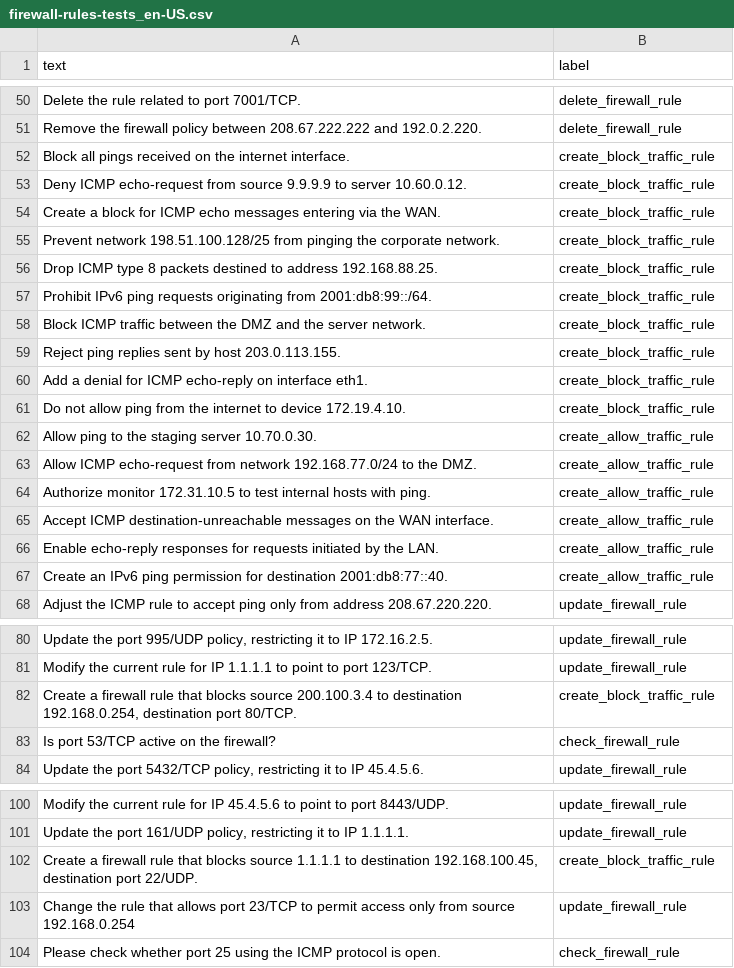
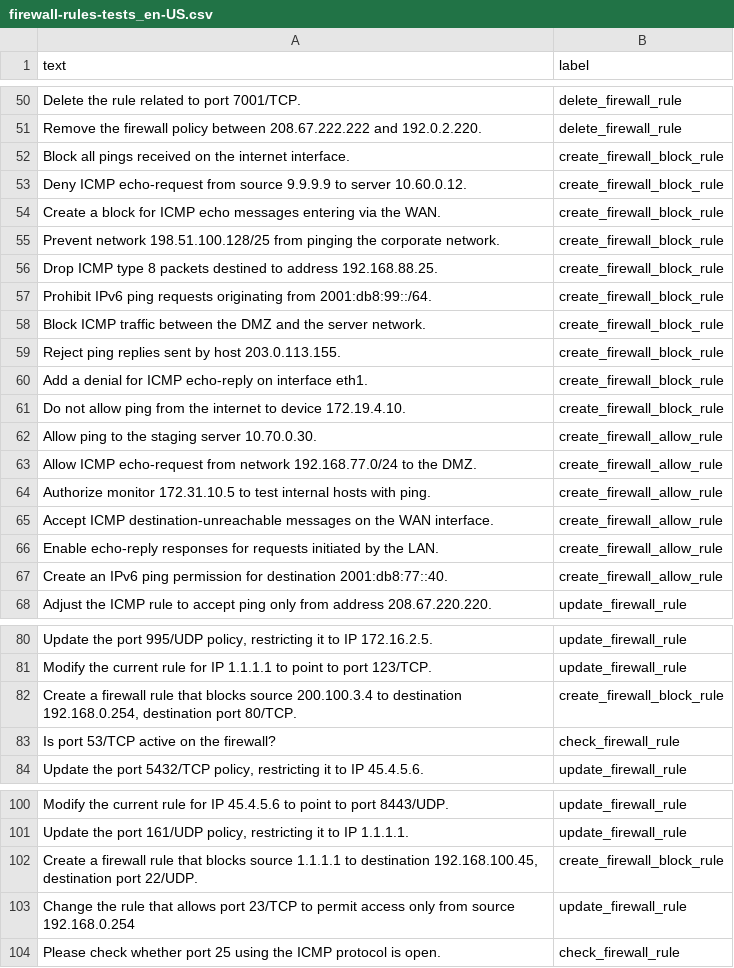
Before and after one commit to daniel-armbrust/armfirewall-proj, a CSV file: datasets/firewall-rules-tests_en-US.csv, drawn as a sheet; only a part is shown, gaps mark what is left out; the diff covers the shown part only; the diff names each change by its address in the sheet, - before the commit and + after, or states it on an @@ line.

```diff
--- a/datasets/firewall-rules-tests_en-US.csv
+++ b/datasets/firewall-rules-tests_en-US.csv
-B52:B61 (label): create_block_traffic_rule
+B52:B61 (label): create_firewall_block_rule
-B62:B67 (label): create_allow_traffic_rule
+B62:B67 (label): create_firewall_allow_rule
-B82 (label): create_block_traffic_rule
+B82 (label): create_firewall_block_rule
-B102 (label): create_block_traffic_rule
+B102 (label): create_firewall_block_rule
```
Also changed, not shown: 43 edited cells elsewhere in this file, datasets/firewall-rules_en-US.csv, 8 other files.
